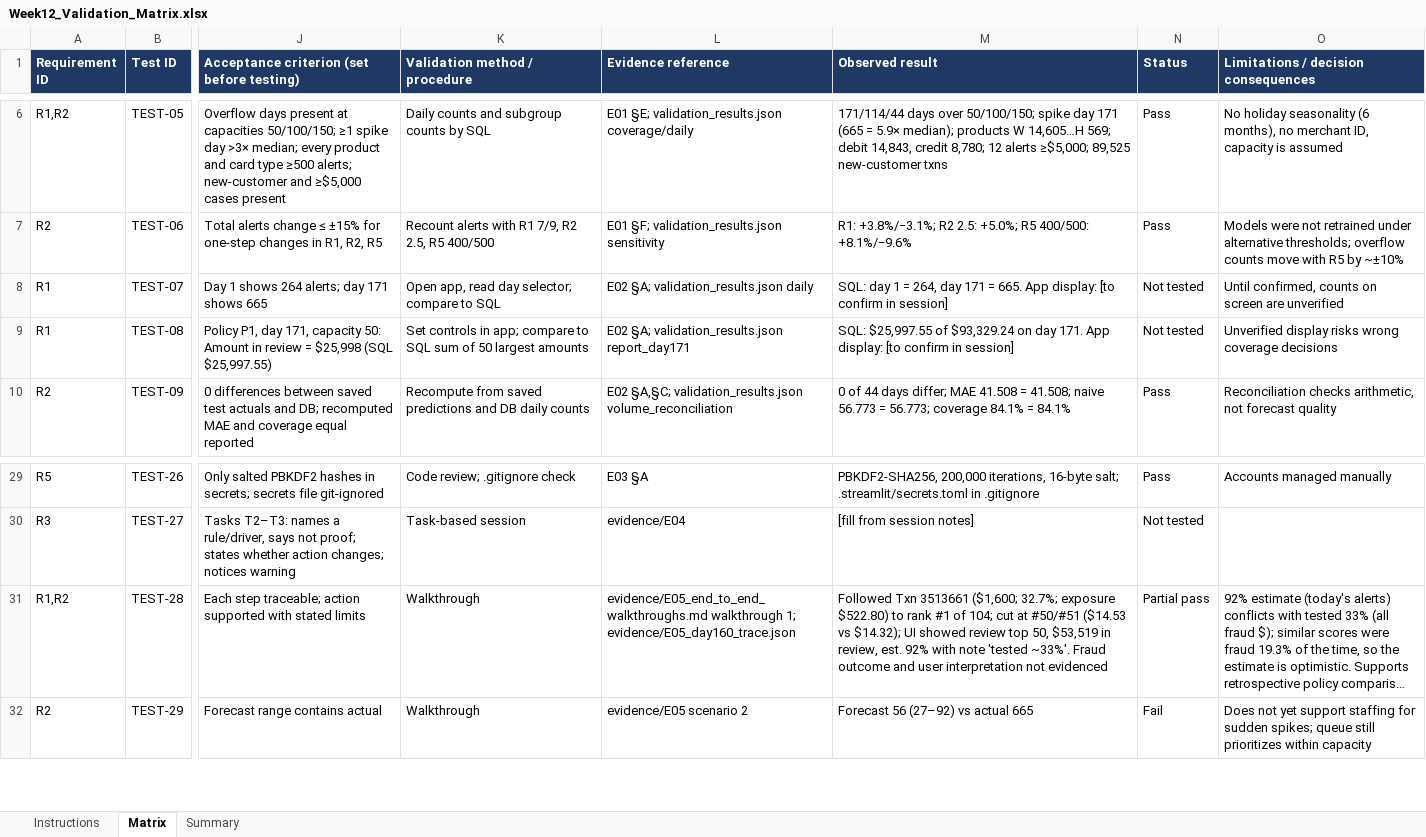
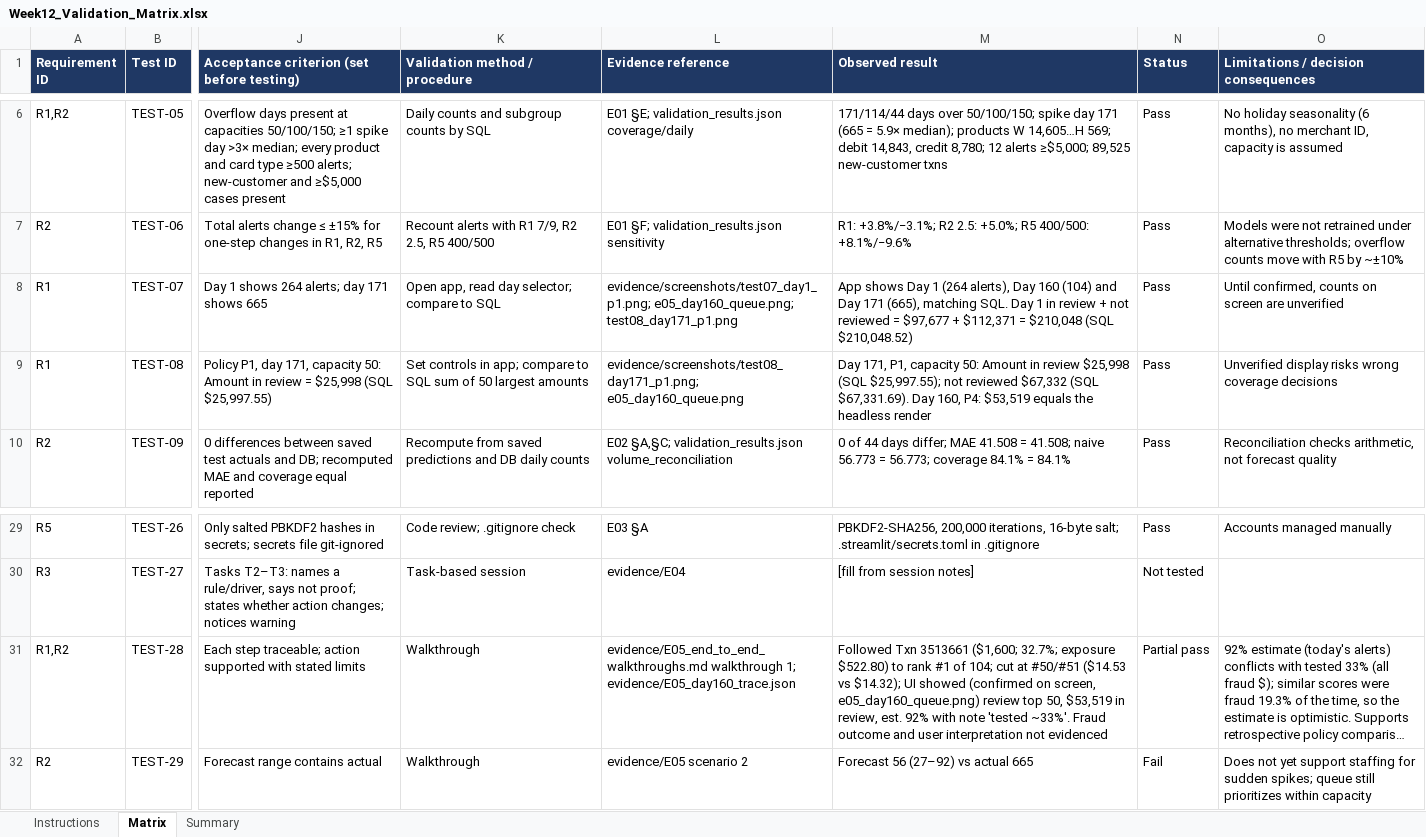
Before and after one commit to CodeWithBijay/fraud-operations-decision-intelligence, an Excel workbook: validation/Week12_Validation_Matrix.xlsx, sheet Matrix, drawn as a sheet; only a part is shown, gaps mark what is left out; long unchanged cells end in …; values as stored, in another font and other column widths than the file's, no borders; conditional formats not drawn; the diff names each change by its address in the sheet, - before the commit and + after, or states it on an @@ line.

Commit message:
TEST-07/08 confirmed on screen; screenshots; E05 display verified

```diff
--- a/validation/Week12_Validation_Matrix.xlsx (sheet Matrix)
+++ b/validation/Week12_Validation_Matrix.xlsx (sheet Matrix)
-L8 (Evidence reference): E02 §A; validation_results.json daily
+L8 (Evidence reference): evidence/screenshots/test07_day1_p1.png; e05_day160_queue.png; test08_day171_p1.png
-M8 (Observed result): SQL: day 1 = 264, day 171 = 665. App display: [to confirm in session]
+M8 (Observed result): App shows Day 1 (264 alerts), Day 160 (104) and Day 171 (665), matching SQL. Day 1 in review + not reviewed = $97,677 + $112,371 = $210,048 (SQL $210,048.52)
-N8:N9 (Status): Not tested
+N8:N9 (Status): Pass
-L9 (Evidence reference): E02 §A; validation_results.json report_day171
+L9 (Evidence reference): evidence/screenshots/test08_day171_p1.png; e05_day160_queue.png
-M9 (Observed result): SQL: $25,997.55 of $93,329.24 on day 171. App display: [to confirm in session]
+M9 (Observed result): Day 171, P1, capacity 50: Amount in review $25,998 (SQL $25,997.55); not reviewed $67,332 (SQL $67,331.69). Day 160, P4: $53,519 equals the headless render
-M31 (Observed result): …UI showed review top…
+M31 (Observed result): …UI showed (confirmed on screen, e05_day160_queue.png) review top…
```
Also changed, not shown: 4 other files.
